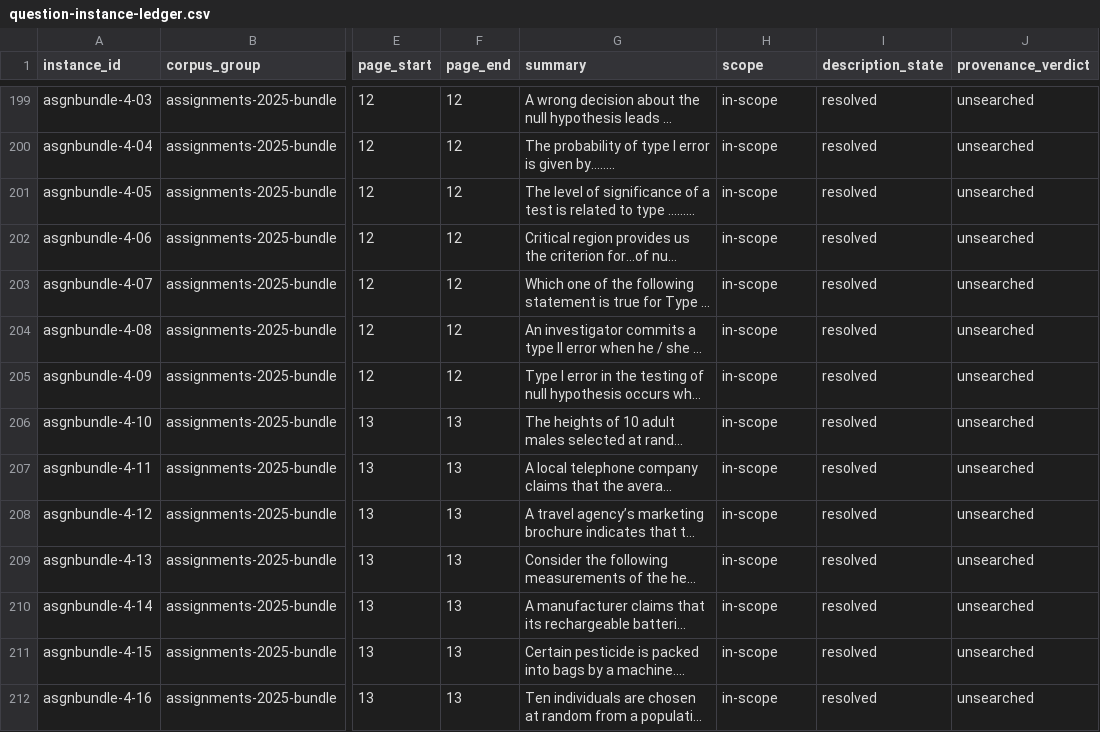
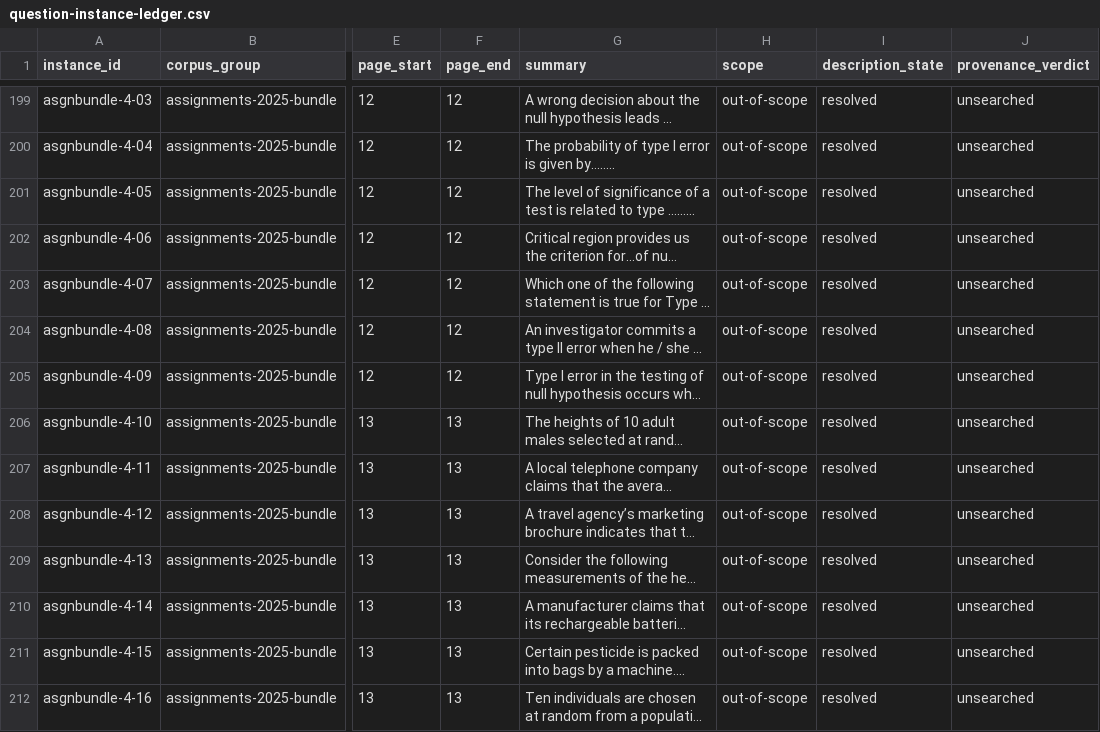
Before and after one commit to harshgounder/mas2001-mte, a CSV file: reports/evidence/question-instance-ledger.csv, drawn as a sheet; only a part is shown, gaps mark what is left out; long unchanged cells end in …; the diff covers the shown part only; the diff names each change by its address in the sheet, - before the commit and + after, or states it on an @@ line.

Commit message:
audit: review bundle summaries and classify scope per item

```diff
--- a/reports/evidence/question-instance-ledger.csv
+++ b/reports/evidence/question-instance-ledger.csv
-H199:H212 (scope): in-scope
+H199:H212 (scope): out-of-scope
```
Also changed, not shown: 58 edited cells elsewhere in this file, reports/evidence/assignment-bundle-ledger-20260916.csv, 6 other files.
